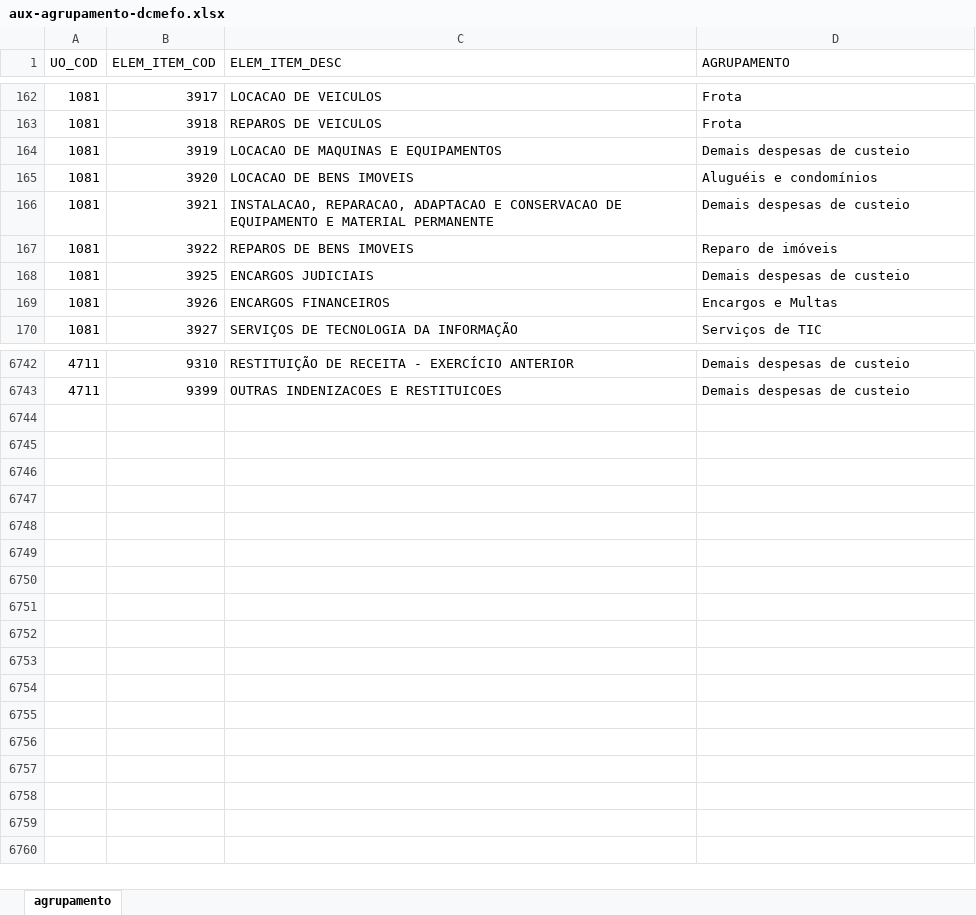
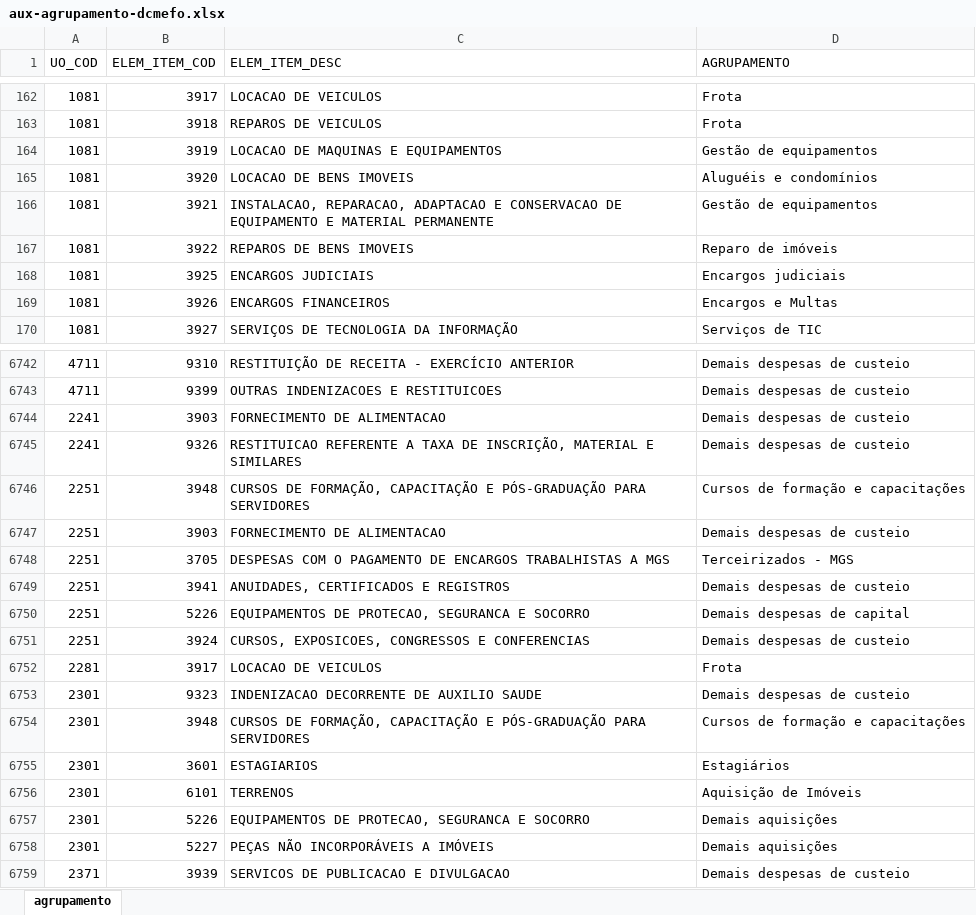
Before and after one commit to splor-mg/aux-agrupamento-dcmefo, an Excel workbook: data-raw/aux-agrupamento-dcmefo.xlsx, sheet agrupamento, drawn as a sheet; only a part is shown, gaps mark what is left out; values as stored, in another font and other column widths than the file's, no borders; the diff covers the shown part only; the diff names each change by its address in the sheet, - before the commit and + after, or states it on an @@ line.

```diff
--- a/data-raw/aux-agrupamento-dcmefo.xlsx (sheet agrupamento)
+++ b/data-raw/aux-agrupamento-dcmefo.xlsx (sheet agrupamento)
-D164 (AGRUPAMENTO): Demais despesas de custeio
+D164 (AGRUPAMENTO): Gestão de equipamentos
-D166 (AGRUPAMENTO): Demais despesas de custeio
+D166 (AGRUPAMENTO): Gestão de equipamentos
-D168 (AGRUPAMENTO): Demais despesas de custeio
+D168 (AGRUPAMENTO): Encargos judiciais
+row 6744: 2241 | 3903 | FORNECIMENTO DE ALIMENTACAO | Demais despesas de custeio
+row 6745: 2241 | 9326 | RESTITUICAO REFERENTE A TAXA DE INSCRIÇÃO, MATERIAL E SIMILARES | Demais despesas de custeio
+row 6746: 2251 | 3948 | CURSOS DE FORMAÇÃO, CAPACITAÇÃO E PÓS-GRADUAÇÃO PARA SERVIDORES | Cursos de formação e capacitações
+row 6747: 2251 | 3903 | FORNECIMENTO DE ALIMENTACAO | Demais despesas de custeio
+row 6748: 2251 | 3705 | DESPESAS COM O PAGAMENTO DE ENCARGOS TRABALHISTAS A MGS | Terceirizados - MGS
+row 6749: 2251 | 3941 | ANUIDADES, CERTIFICADOS E REGISTROS | Demais despesas de custeio
+row 6750: 2251 | 5226 | EQUIPAMENTOS DE PROTECAO, SEGURANCA E SOCORRO | Demais despesas de capital
+row 6751: 2251 | 3924 | CURSOS, EXPOSICOES, CONGRESSOS E CONFERENCIAS | Demais despesas de custeio
+row 6752: 2281 | 3917 | LOCACAO DE VEICULOS | Frota
+row 6753: 2301 | 9323 | INDENIZACAO DECORRENTE DE AUXILIO SAUDE | Demais despesas de custeio
+row 6754: 2301 | 3948 | CURSOS DE FORMAÇÃO, CAPACITAÇÃO E PÓS-GRADUAÇÃO PARA SERVIDORES | Cursos de formação e capacitações
+row 6755: 2301 | 3601 | ESTAGIARIOS | Estagiários
+row 6756: 2301 | 6101 | TERRENOS | Aquisição de Imóveis
+row 6757: 2301 | 5226 | EQUIPAMENTOS DE PROTECAO, SEGURANCA E SOCORRO | Demais aquisições
+row 6758: 2301 | 5227 | PEÇAS NÃO INCORPORÁVEIS A IMÓVEIS | Demais aquisições
+row 6759: 2371 | 3939 | SERVICOS DE PUBLICACAO E DIVULGACAO | Demais despesas de custeio
```
Also changed, not shown: 219 edited cells elsewhere in this sheet, 2 other files.
